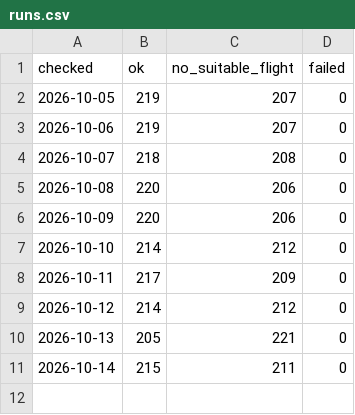
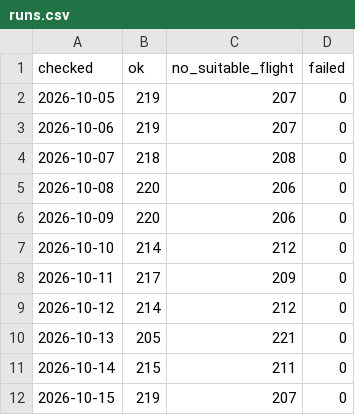
Before and after one commit to nfhuisman/cotonou-flight-tracker, a CSV file: data/runs.csv, drawn as a sheet; the diff names each change by its address in the sheet, - before the commit and + after, or states it on an @@ line.

```diff
--- a/data/runs.csv
+++ b/data/runs.csv
+row 12: 2026-10-15 | 219 | 207 | 0
```
Also changed, not shown: 4 other files.
